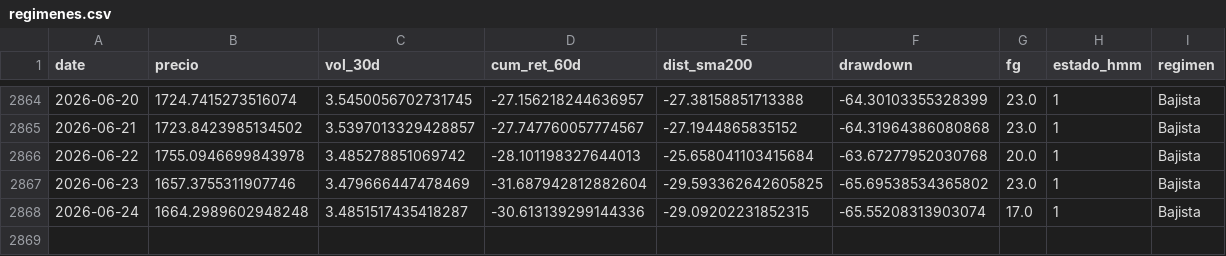
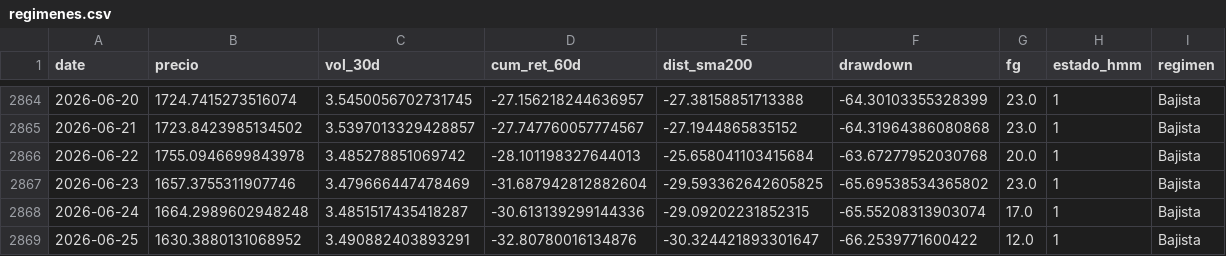
Before and after one commit to josean9/TFG_ETH_FORECAST, a CSV file: data/csv/raw/regimenes.csv, drawn as a sheet; only a part is shown, gaps mark what is left out.

```diff
--- a/data/csv/raw/regimenes.csv
+++ b/data/csv/raw/regimenes.csv
@@ -2868 +2868,2 @@ date,precio,vol_30d,cum_ret_60d,dist_sma200,drawdown,fg,estado_hmm,regimen
 2026-06-24,1664.2989602948248,3.4851517435418287,-30.613139299144336,-29.09202231852315,-65.55208313903074,17.0,1,Bajista
+2026-06-25,1630.3880131068952,3.490882403893291,-32.80780016134876,-30.324421893301647,-66.2539771600422,12.0,1,Bajista
```
Also changed, not shown: 2 other files.
